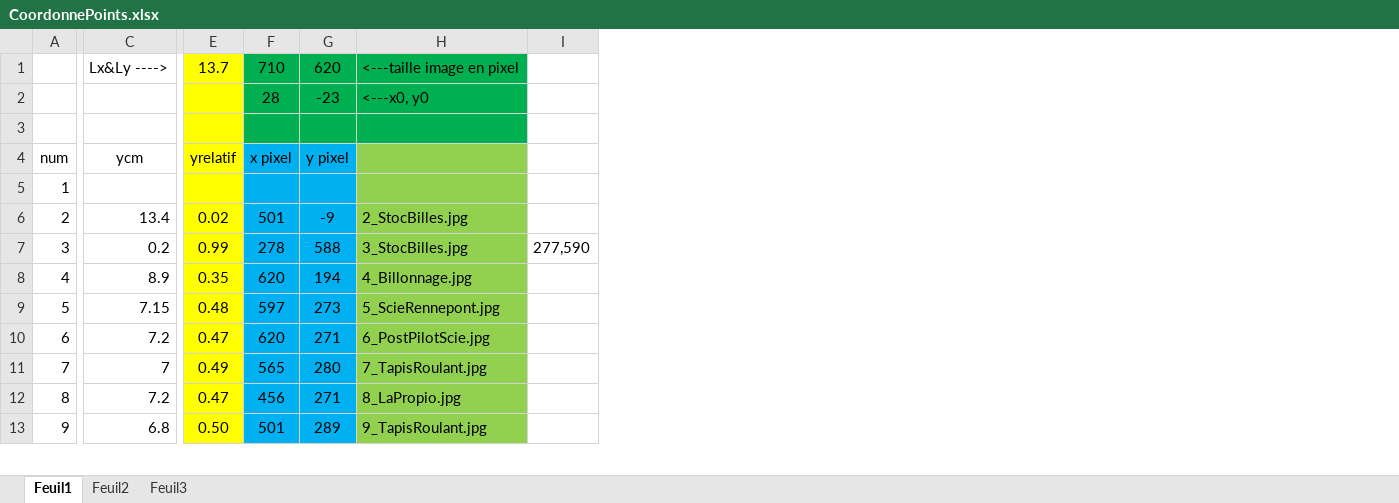
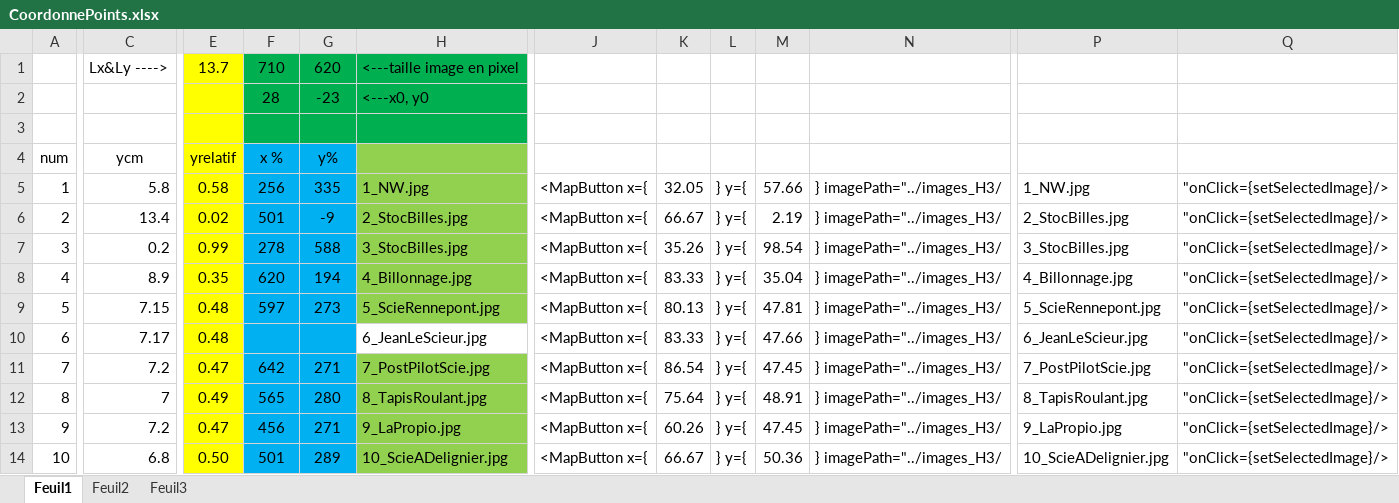
Before and after one commit to AlexisKueny/moulindunoiret, an Excel workbook: CoordonnePoints.xlsx, sheet Feuil1, drawn as a sheet; only a part is shown, gaps mark what is left out; values as stored, in another font and other column widths than the file's, no borders; removed rows and columns are numbered as before the commit, all else as after; rows hold the shown columns only; the diff covers the shown part only; the diff names each change by its address in the sheet, - before the commit and + after, or states it on an @@ line.

```diff
--- a/CoordonnePoints.xlsx (sheet Feuil1)
+++ b/CoordonnePoints.xlsx (sheet Feuil1)
-column I, row 7: 277,590
+column J, rows 5-10: all <MapButton x={; rows 12-14: all <MapButton x={
+column K, rows 5-10: 32.05 | 66.67 | 35.26 | 83.33 | 80.13 | 83.33; rows 12-14: 75.64 | 60.26 | 66.67
+column L, rows 5-10: all } y={; rows 12-14: all } y={
+column M, rows 5-10: 57.66 | 2.19 | 98.54 | 35.04 | 47.81 | 47.66; rows 12-14: 48.91 | 47.45 | 50.36
+column N, rows 5-10: all } imagePath="../images_H3/; rows 12-14: all } imagePath="../images_H3/
+column P, rows 5-10: 1_NW.jpg | 2_StocBilles.jpg | 3_StocBilles.jpg | 4_Billonnage.jpg | 5_ScieRennepont.jpg | 6_JeanLeScieur.jpg; rows 12-14: 8_TapisRoulant.jpg | 9_LaPropio.jpg | 10_ScieADelignier.jpg
+column Q, rows 5-10: all "onClick={setSelectedImage}/>; rows 12-14: all "onClick={setSelectedImage}/>
-F4: x pixel
+F4: x %
-G4: y pixel
+G4: y%
-C5: (empty)
+C5: 5.8
-E5: (empty)
+E5: 0.58
-F5: (empty)
+F5: 256
-G5: (empty)
+G5: 335
-H5: (empty)
+H5: 1_NW.jpg
-C10: 7.2
+C10: 7.17
-E10: 0.47
+E10: 0.48
-F10: 620
+F10: (empty)
-G10: 271
+G10: (empty)
-H10: 6_PostPilotScie.jpg
+H10: 6_JeanLeScieur.jpg
-H10 fill: #92D050
+H10 fill: none
+row 11: 7 | 7.2 | 0.47 | 642 | 271 | 7_PostPilotScie.jpg | <MapButton x={ | 86.54 | } y={ | 47.45 | } imagePath="../images_H3/ | 7_PostPilotScie.jpg | "onClick={setSelectedImage}/>
-A12: 7
+A12: 8
-H12: 7_TapisRoulant.jpg
+H12: 8_TapisRoulant.jpg
-A13: 8
+A13: 9
-H13: 8_LaPropio.jpg
+H13: 9_LaPropio.jpg
-A14: 9
+A14: 10
-H14: 9_TapisRoulant.jpg
+H14: 10_ScieADelignier.jpg
```
Also changed, not shown: 3 removed rows, 2 added columns and 6 edited cells elsewhere in this sheet, formulas that keep their value, 3 other files.
